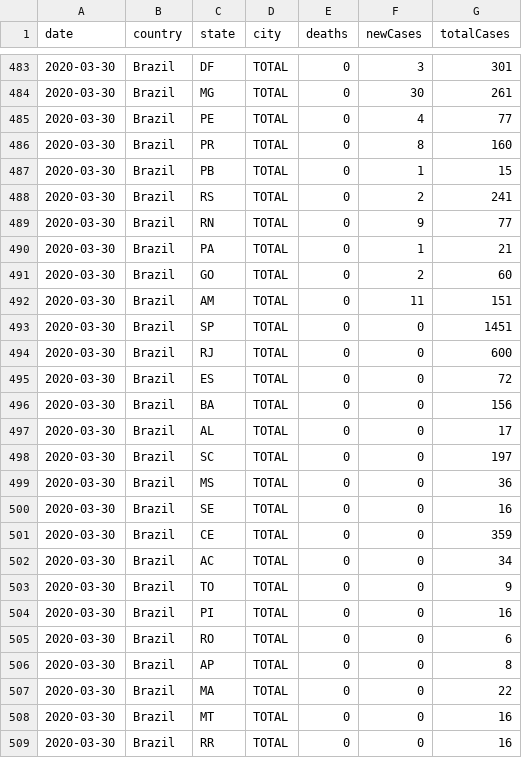
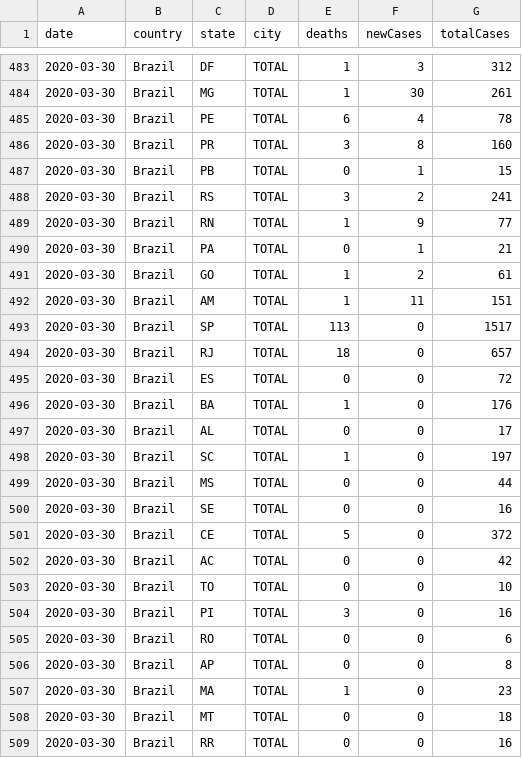
Before and after one commit to wcota/covid19br, a CSV file: cases-brazil-states.csv, drawn as a sheet; only a part is shown, gaps mark what is left out; the diff covers the shown part only.

```diff
--- a/cases-brazil-states.csv
+++ b/cases-brazil-states.csv
@@ -483,27 +483,27 @@ date,country,state,city,deaths,newCases,totalCases
-2020-03-30,Brazil,DF,TOTAL,0,3,301
-2020-03-30,Brazil,MG,TOTAL,0,30,261
-2020-03-30,Brazil,PE,TOTAL,0,4,77
-2020-03-30,Brazil,PR,TOTAL,0,8,160
+2020-03-30,Brazil,DF,TOTAL,1,3,312
+2020-03-30,Brazil,MG,TOTAL,1,30,261
+2020-03-30,Brazil,PE,TOTAL,6,4,78
+2020-03-30,Brazil,PR,TOTAL,3,8,160
 2020-03-30,Brazil,PB,TOTAL,0,1,15
-2020-03-30,Brazil,RS,TOTAL,0,2,241
-2020-03-30,Brazil,RN,TOTAL,0,9,77
+2020-03-30,Brazil,RS,TOTAL,3,2,241
+2020-03-30,Brazil,RN,TOTAL,1,9,77
 2020-03-30,Brazil,PA,TOTAL,0,1,21
-2020-03-30,Brazil,GO,TOTAL,0,2,60
-2020-03-30,Brazil,AM,TOTAL,0,11,151
-2020-03-30,Brazil,SP,TOTAL,0,0,1451
-2020-03-30,Brazil,RJ,TOTAL,0,0,600
+2020-03-30,Brazil,GO,TOTAL,1,2,61
+2020-03-30,Brazil,AM,TOTAL,1,11,151
+2020-03-30,Brazil,SP,TOTAL,113,0,1517
+2020-03-30,Brazil,RJ,TOTAL,18,0,657
 2020-03-30,Brazil,ES,TOTAL,0,0,72
-2020-03-30,Brazil,BA,TOTAL,0,0,156
+2020-03-30,Brazil,BA,TOTAL,1,0,176
 2020-03-30,Brazil,AL,TOTAL,0,0,17
-2020-03-30,Brazil,SC,TOTAL,0,0,197
-2020-03-30,Brazil,MS,TOTAL,0,0,36
+2020-03-30,Brazil,SC,TOTAL,1,0,197
+2020-03-30,Brazil,MS,TOTAL,0,0,44
 2020-03-30,Brazil,SE,TOTAL,0,0,16
-2020-03-30,Brazil,CE,TOTAL,0,0,359
-2020-03-30,Brazil,AC,TOTAL,0,0,34
-2020-03-30,Brazil,TO,TOTAL,0,0,9
-2020-03-30,Brazil,PI,TOTAL,0,0,16
+2020-03-30,Brazil,CE,TOTAL,5,0,372
+2020-03-30,Brazil,AC,TOTAL,0,0,42
+2020-03-30,Brazil,TO,TOTAL,0,0,10
+2020-03-30,Brazil,PI,TOTAL,3,0,16
 2020-03-30,Brazil,RO,TOTAL,0,0,6
 2020-03-30,Brazil,AP,TOTAL,0,0,8
-2020-03-30,Brazil,MA,TOTAL,0,0,22
-2020-03-30,Brazil,MT,TOTAL,0,0,16
+2020-03-30,Brazil,MA,TOTAL,1,0,23
+2020-03-30,Brazil,MT,TOTAL,0,0,18
 2020-03-30,Brazil,RR,TOTAL,0,0,16
```
Also changed, not shown: 2 added rows, 2 removed rows and 24 edited cells elsewhere in this file, cases-brazil-cities.csv, cases-brazil-total.csv, 2 other files.
